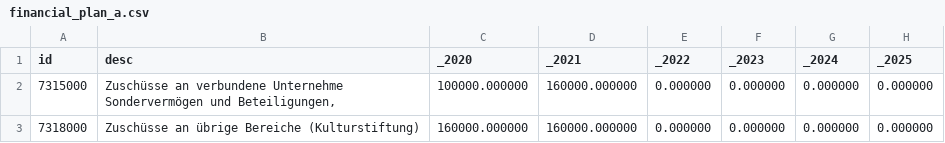
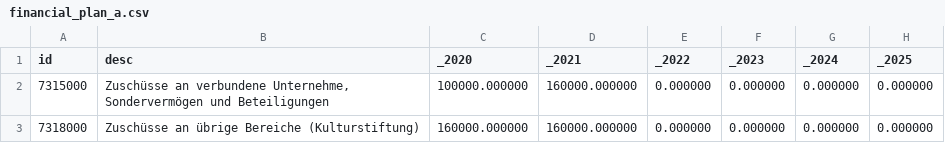
Before and after one commit to pheymann/wernigerode-in-zahlen, a CSV file: assets/data/processed/1/1/1/02/12/financial_plan_a.csv, drawn as a sheet.

```diff
--- a/assets/data/processed/1/1/1/02/12/financial_plan_a.csv
+++ b/assets/data/processed/1/1/1/02/12/financial_plan_a.csv
@@ -1,3 +1,3 @@
 id;desc;_2020;_2021;_2022;_2023;_2024;_2025
-7315000;Zuschüsse an verbundene Unternehme Sondervermögen und Beteiligungen,;100000.000000;160000.000000;0.000000;0.000000;0.000000;0.000000
+7315000;Zuschüsse an verbundene Unternehme, Sondervermögen und Beteiligungen;100000.000000;160000.000000;0.000000;0.000000;0.000000;0.000000
 7318000;Zuschüsse an übrige Bereiche (Kulturstiftung);160000.000000;160000.000000;0.000000;0.000000;0.000000;0.000000
```
Also changed, not shown: assets/data/processed/1/1/1/01/9/financial_plan_a.csv, assets/data/processed/1/1/1/01/financial_plan_a.csv, 12 other files.
